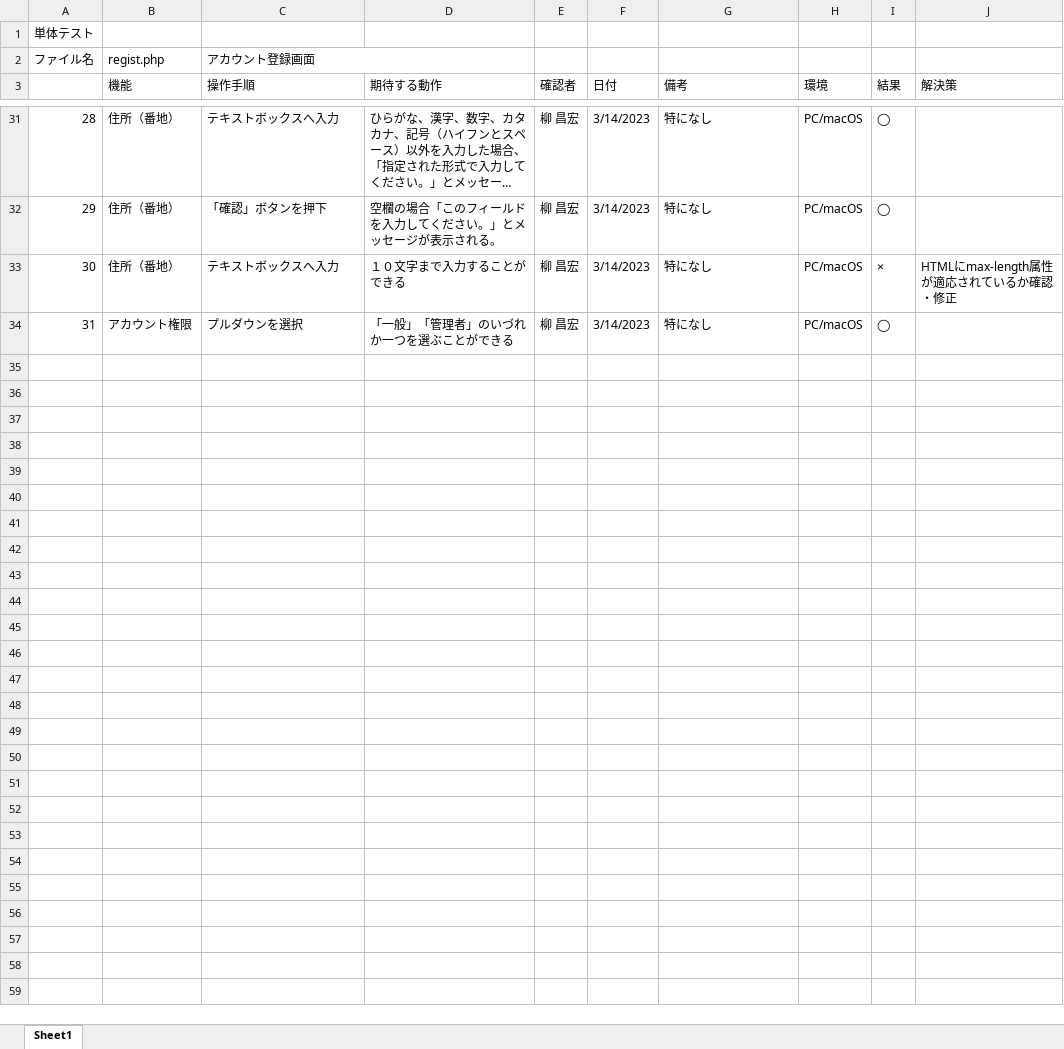
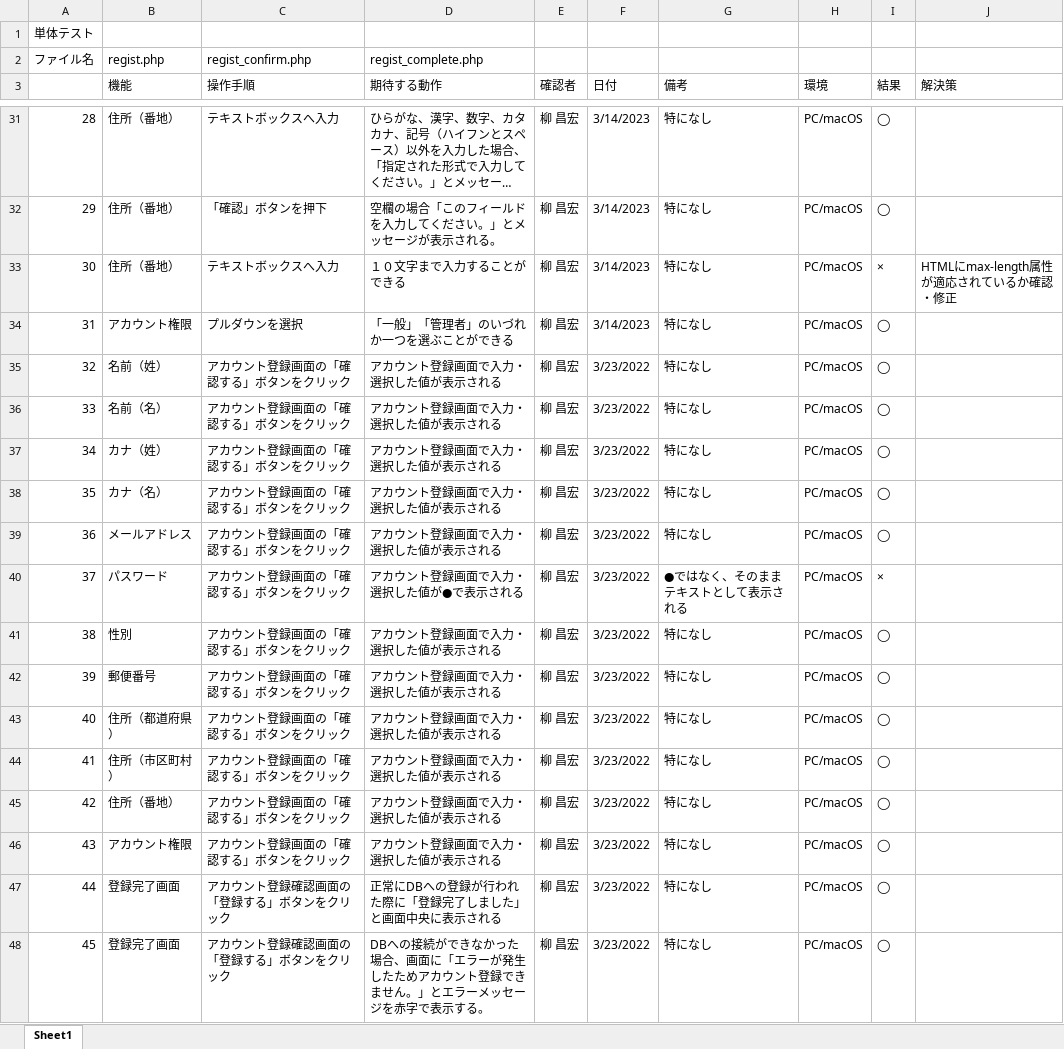
Before and after one commit to yanagitch/programming-practice, an Excel workbook: registration/regist.php-test.xlsx, sheet Sheet1, drawn as a sheet; only a part is shown, gaps mark what is left out; long unchanged cells end in …; values as stored, in another font and other column widths than the file's, no cell formats; removed rows and columns are numbered as before the commit, all else as after; the diff names each change by its address in the sheet, - before the commit and + after, or states it on an @@ line.

```diff
--- a/registration/regist.php-test.xlsx (sheet Sheet1)
+++ b/registration/regist.php-test.xlsx (sheet Sheet1)
-C2 (操作手順): アカウント登録画面
+C2 (操作手順): regist_confirm.php
-C2:D2 merged
-D2 (期待する動作): (empty)
+D2 (期待する動作): regist_complete.php
+row 35: 32 | 名前（姓） | アカウント登録画面の「確認する」ボタンをクリック | アカウント登録画面で入力・選択した値が表示される | 柳 昌宏 | 3/23/2022 | 特になし | PC/macOS | ◯
+row 36: 33 | 名前（名） | アカウント登録画面の「確認する」ボタンをクリック | アカウント登録画面で入力・選択した値が表示される | 柳 昌宏 | 3/23/2022 | 特になし | PC/macOS | ◯
+row 37: 34 | カナ（姓） | アカウント登録画面の「確認する」ボタンをクリック | アカウント登録画面で入力・選択した値が表示される | 柳 昌宏 | 3/23/2022 | 特になし | PC/macOS | ◯
+row 38: 35 | カナ（名） | アカウント登録画面の「確認する」ボタンをクリック | アカウント登録画面で入力・選択した値が表示される | 柳 昌宏 | 3/23/2022 | 特になし | PC/macOS | ◯
+row 39: 36 | メールアドレス | アカウント登録画面の「確認する」ボタンをクリック | アカウント登録画面で入力・選択した値が表示される | 柳 昌宏 | 3/23/2022 | 特になし | PC/macOS | ◯
+row 40: 37 | パスワード | アカウント登録画面の「確認する」ボタンをクリック | アカウント登録画面で入力・選択した値が●で表示される | 柳 昌宏 | 3/23/2022 | ●ではなく、そのままテキストとして表示される | PC/macOS | ×
+row 41: 38 | 性別 | アカウント登録画面の「確認する」ボタンをクリック | アカウント登録画面で入力・選択した値が表示される | 柳 昌宏 | 3/23/2022 | 特になし | PC/macOS | ◯
+row 42: 39 | 郵便番号 | アカウント登録画面の「確認する」ボタンをクリック | アカウント登録画面で入力・選択した値が表示される | 柳 昌宏 | 3/23/2022 | 特になし | PC/macOS | ◯
+row 43: 40 | 住所（都道府県） | アカウント登録画面の「確認する」ボタンをクリック | アカウント登録画面で入力・選択した値が表示される | 柳 昌宏 | 3/23/2022 | 特になし | PC/macOS | ◯
+row 44: 41 | 住所（市区町村） | アカウント登録画面の「確認する」ボタンをクリック | アカウント登録画面で入力・選択した値が表示される | 柳 昌宏 | 3/23/2022 | 特になし | PC/macOS | ◯
+row 45: 42 | 住所（番地） | アカウント登録画面の「確認する」ボタンをクリック | アカウント登録画面で入力・選択した値が表示される | 柳 昌宏 | 3/23/2022 | 特になし | PC/macOS | ◯
+row 46: 43 | アカウント権限 | アカウント登録画面の「確認する」ボタンをクリック | アカウント登録画面で入力・選択した値が表示される | 柳 昌宏 | 3/23/2022 | 特になし | PC/macOS | ◯
+row 47: 44 | 登録完了画面 | アカウント登録確認画面の「登録する」ボタンをクリック | 正常にDBへの登録が行われた際に「登録完了しました」と画面中央に表示される | 柳 昌宏 | 3/23/2022 | 特になし | PC/macOS | ◯
+row 48: 45 | 登録完了画面 | アカウント登録確認画面の「登録する」ボタンをクリック | DBへの接続ができなかった場合、画面に「エラーが発生したためアカウント登録できません。」とエラーメッセージを赤字で表示する。 | 柳 昌宏 | 3/23/2022 | 特になし | PC/macOS | ◯
```
Also changed, not shown: cell formats, registration/combined-test.xlsx.
